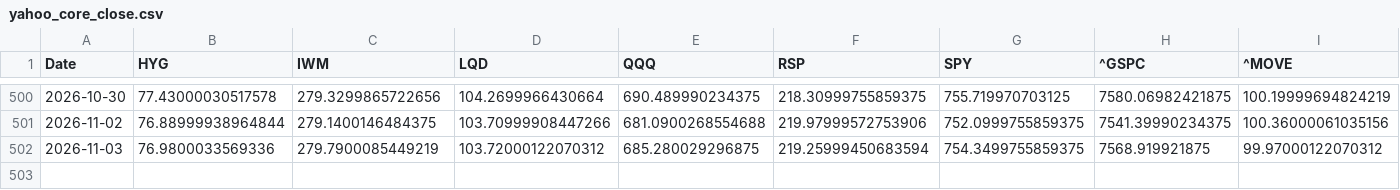
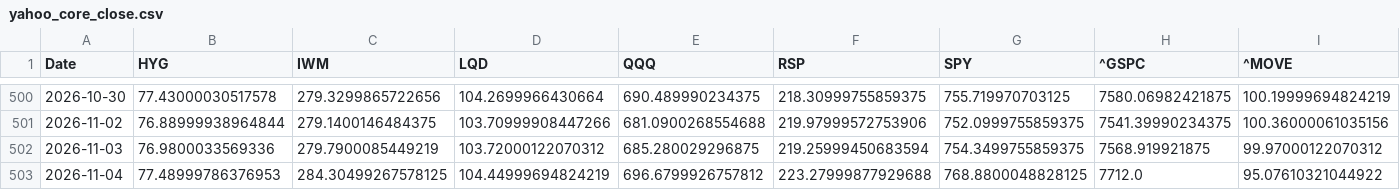
Before and after one commit to lzk00099/Buy-the-dip-tracker, a CSV file: cache/yahoo_core_close.csv, drawn as a sheet; only a part is shown, gaps mark what is left out; rows hold the shown columns only; the diff names each change by its address in the sheet, - before the commit and + after, or states it on an @@ line.

```diff
--- a/cache/yahoo_core_close.csv
+++ b/cache/yahoo_core_close.csv
+row 503: 2026-11-04 | 77.48999786376953 | 284.30499267578125 | 104.44999694824219 | 696.6799926757812 | 223.27999877929688 | 768.8800048828125 | 7712.0 | 95.07610321044922
```
Also changed, not shown: 4 other files.
